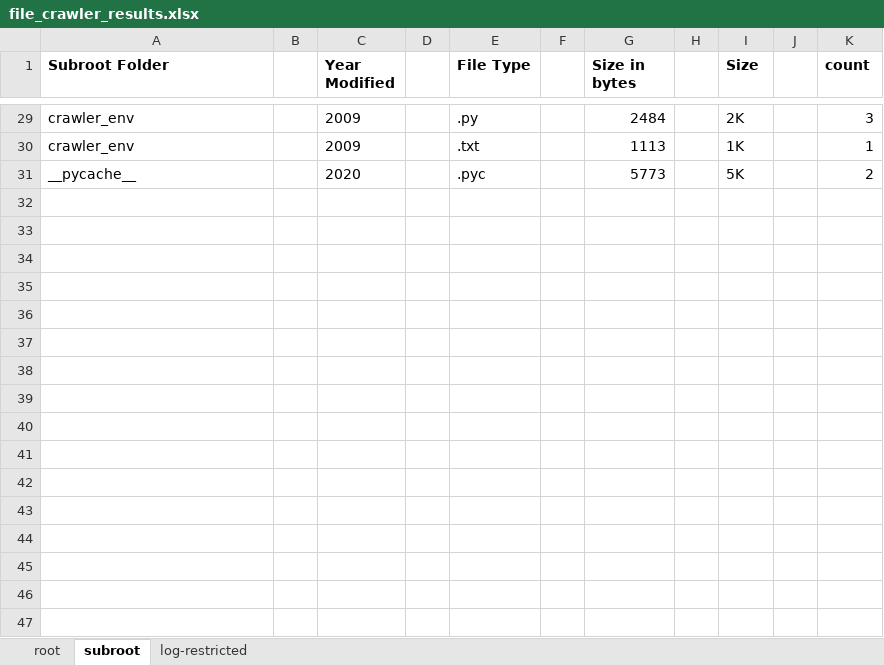
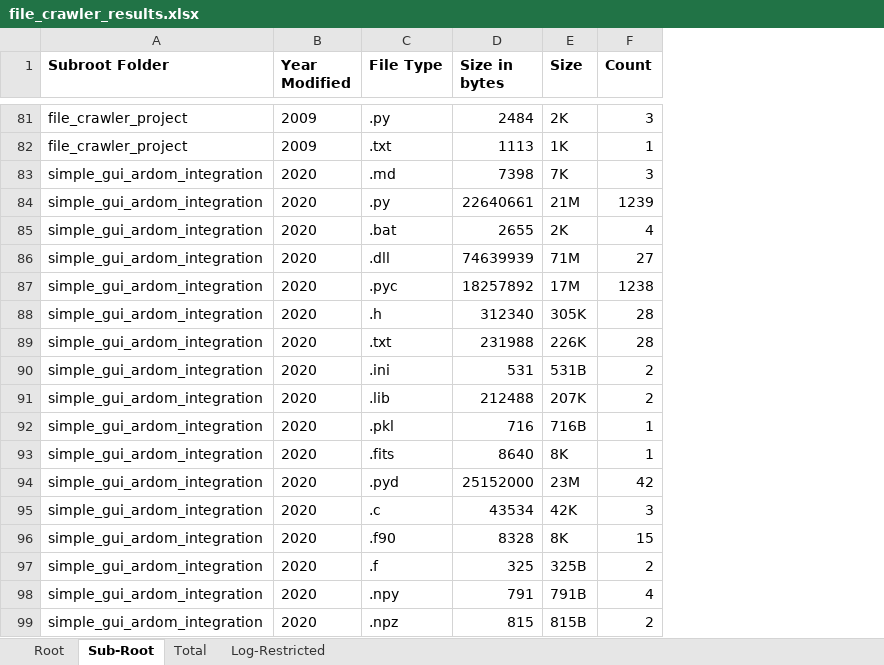
Before and after one commit to yahmlevi/ardom-1, an Excel workbook: file_crawler_project/file_crawler_results.xlsx, sheet Sub-Root, drawn as a sheet; only a part is shown, gaps mark what is left out; values as stored, in another font and other column widths than the file's, no borders; removed rows and columns are numbered as before the commit, all else as after; the diff covers the shown part only; the diff names each change by its address in the sheet, - before the commit and + after, or states it on an @@ line.

```diff
--- a/file_crawler_project/file_crawler_results.xlsx (sheet Sub-Root)
+++ b/file_crawler_project/file_crawler_results.xlsx (sheet Sub-Root)
-sheet tab: root
+sheet tab: Root
-sheet tab: subroot
+sheet tab: Sub-Root
-sheet tab: log-restricted
+sheet tab: Total
+sheet tab: Log-Restricted
-column B, empty
-column D, empty
-column F, empty
-column H, empty
-column J, empty
-F1: count
+F1: Count
-A81:A82 (Subroot Folder): crawler_env
+A81:A82 (Subroot Folder): file_crawler_project
-row 31: __pycache__ |  | 2020 |  | .pyc |  | 5773 |  | 5K |  | 2
+row 83: simple_gui_ardom_integration | 2020 | .md | 7398 | 7K | 3
+row 84: simple_gui_ardom_integration | 2020 | .py | 22640661 | 21M | 1239
+row 85: simple_gui_ardom_integration | 2020 | .bat | 2655 | 2K | 4
+row 86: simple_gui_ardom_integration | 2020 | .dll | 74639939 | 71M | 27
+row 87: simple_gui_ardom_integration | 2020 | .pyc | 18257892 | 17M | 1238
+row 88: simple_gui_ardom_integration | 2020 | .h | 312340 | 305K | 28
+row 89: simple_gui_ardom_integration | 2020 | .txt | 231988 | 226K | 28
+row 90: simple_gui_ardom_integration | 2020 | .ini | 531 | 531B | 2
+row 91: simple_gui_ardom_integration | 2020 | .lib | 212488 | 207K | 2
+row 92: simple_gui_ardom_integration | 2020 | .pkl | 716 | 716B | 1
+row 93: simple_gui_ardom_integration | 2020 | .fits | 8640 | 8K | 1
+row 94: simple_gui_ardom_integration | 2020 | .pyd | 25152000 | 23M | 42
+row 95: simple_gui_ardom_integration | 2020 | .c | 43534 | 42K | 3
+row 96: simple_gui_ardom_integration | 2020 | .f90 | 8328 | 8K | 15
+row 97: simple_gui_ardom_integration | 2020 | .f | 325 | 325B | 2
+row 98: simple_gui_ardom_integration | 2020 | .npy | 791 | 791B | 4
+row 99: simple_gui_ardom_integration | 2020 | .npz | 815 | 815B | 2
```
Also changed, not shown: 78 added rows, 5 removed rows and 24 edited cells elsewhere in this sheet, sheet Root, sheet Total, 4 other files.
